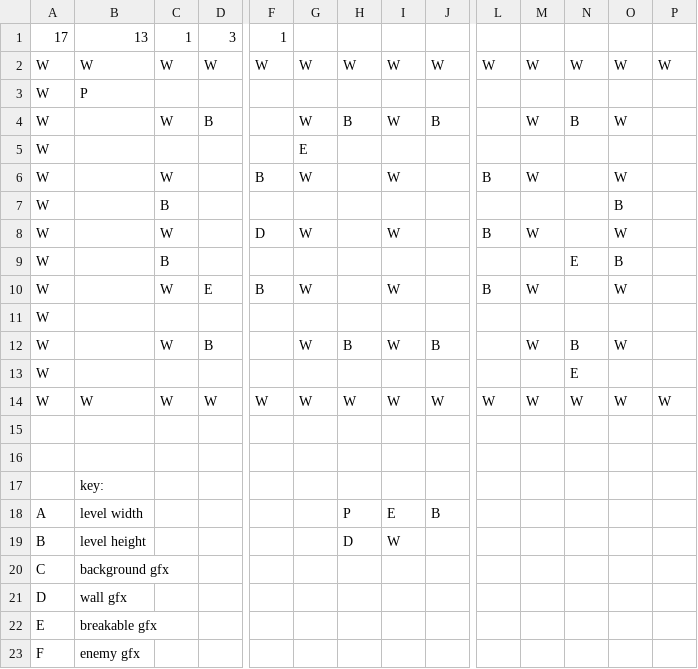
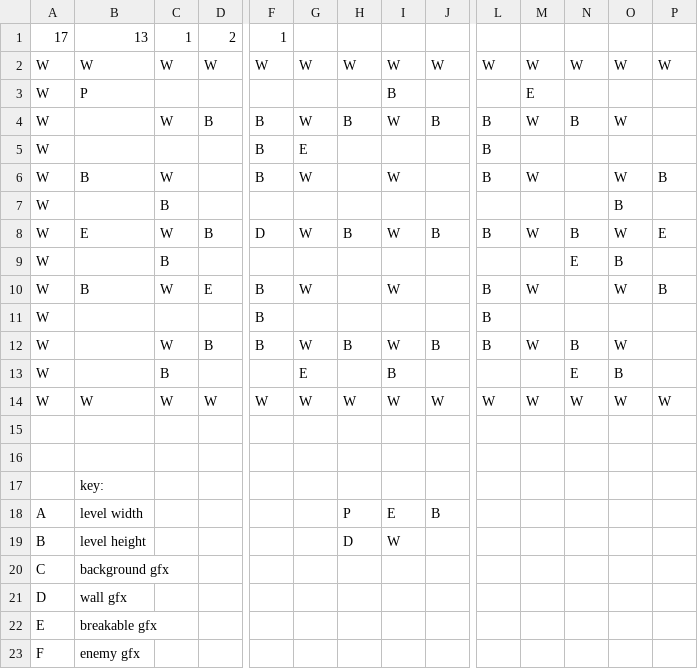
Before and after one commit to bigraytk/bomberman, a CSV file: data/level4.csv, drawn as a sheet; only a part is shown, gaps mark what is left out; the diff names each change by its address in the sheet, - before the commit and + after, or states it on an @@ line.

```diff
--- a/data/level4.csv
+++ b/data/level4.csv
-D1: 3
+D1: 2
-I3: (empty)
+I3: B
-M3: (empty)
+M3: E
-F4:F5: (empty)
+F4:F5: B
-L4:L5: (empty)
+L4:L5: B
-B6: (empty)
+B6: B
-P6: (empty)
+P6: B
-B8: (empty)
+B8: E
-D8: (empty)
+D8: B
-H8: (empty)
+H8: B
-J8: (empty)
+J8: B
-N8: (empty)
+N8: B
-P8: (empty)
+P8: E
-B10: (empty)
+B10: B
-P10: (empty)
+P10: B
-F11:F12: (empty)
+F11:F12: B
-L11:L12: (empty)
+L11:L12: B
-C13: (empty)
+C13: B
-G13: (empty)
+G13: E
-I13: (empty)
+I13: B
-O13: (empty)
+O13: B
```
Also changed, not shown: data/level3.csv, 10 other files.
